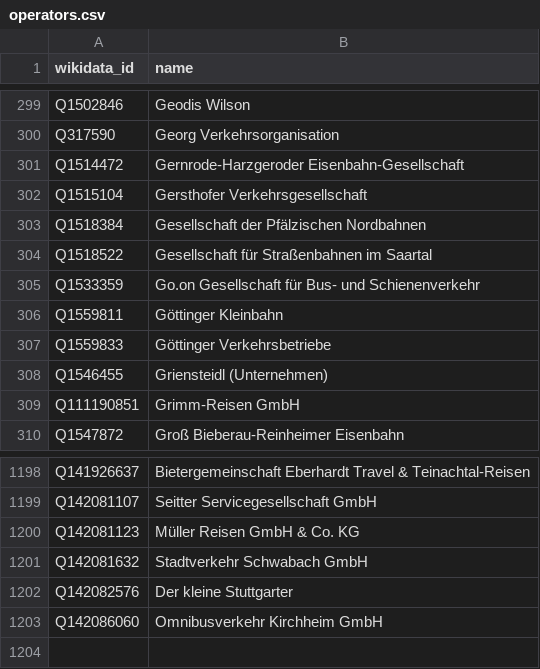
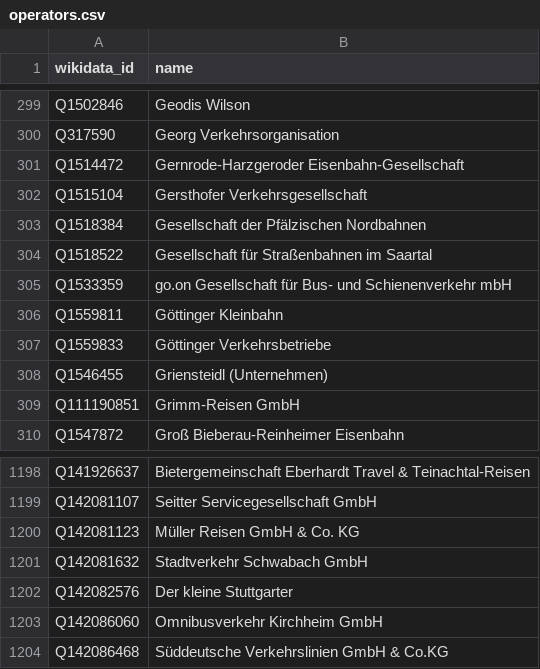
Before and after one commit to Traewelling/transitous-wikidata-operator-matching, a CSV file: operators.csv, drawn as a sheet; only a part is shown, gaps mark what is left out.

Commit message:
Update operators.csv

```diff
--- a/operators.csv
+++ b/operators.csv
@@ -304,3 +304,3 @@ Q1518384,Gesellschaft der Pfälzischen Nordbahnen
 Q1518522,Gesellschaft für Straßenbahnen im Saartal
-Q1533359,Go.on Gesellschaft für Bus- und Schienenverkehr
+Q1533359,go.on Gesellschaft für Bus- und Schienenverkehr mbH
 Q1559811,Göttinger Kleinbahn
@@ -1203 +1203,2 @@ Q142082576,Der kleine Stuttgarter
 Q142086060,Omnibusverkehr Kirchheim GmbH
+Q142086468,Süddeutsche Verkehrslinien GmbH & Co.KG
```
